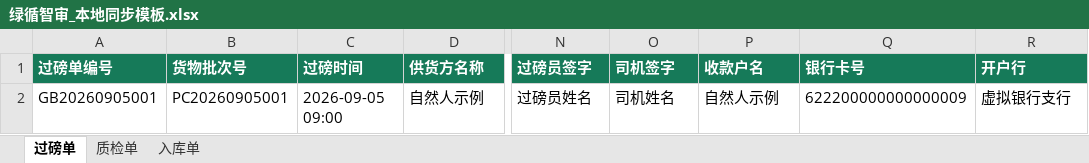
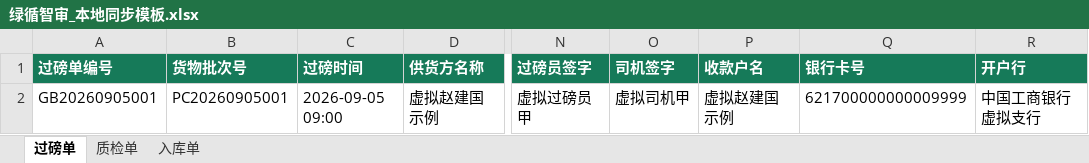
Before and after one commit to paul20060329-tech/renewable_resources, an Excel workbook: local_templates/绿循智审_本地同步模板.xlsx, sheet 过磅单, drawn as a sheet; only a part is shown, gaps mark what is left out; values as stored, in another font and other column widths than the file's, no borders; the diff names each change by its address in the sheet, - before the commit and + after, or states it on an @@ line.

```diff
--- a/local_templates/绿循智审_本地同步模板.xlsx (sheet 过磅单)
+++ b/local_templates/绿循智审_本地同步模板.xlsx (sheet 过磅单)
-D2 (供货方名称): 自然人示例
+D2 (供货方名称): 虚拟赵建国示例
-N2 (过磅员签字): 过磅员姓名
+N2 (过磅员签字): 虚拟过磅员甲
-O2 (司机签字): 司机姓名
+O2 (司机签字): 虚拟司机甲
-P2 (收款户名): 自然人示例
+P2 (收款户名): 虚拟赵建国示例
-Q2 (银行卡号): 622200000000000009
+Q2 (银行卡号): 621700000000009999
-R2 (开户行): 虚拟银行支行
+R2 (开户行): 中国工商银行虚拟支行
```
Also changed, not shown: sheet 质检单, sheet 入库单, Data/绿循智审_100条虚拟导入数据.xlsx, local_templates/再生资源公司收购合规台账模板.xlsx, 17 other files.
